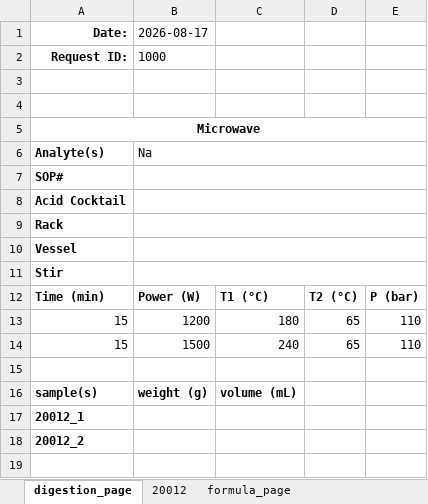
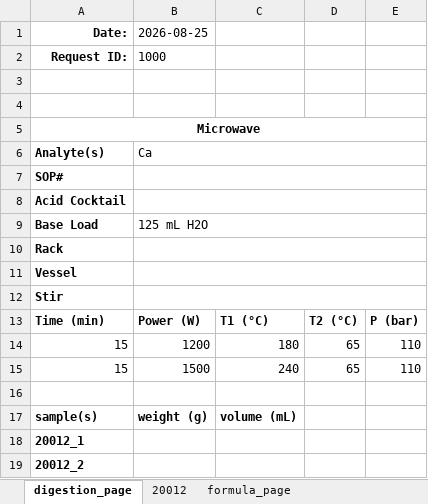
Before and after one commit to cvrl10/request_template, an Excel workbook: master_workbook.xlsx, sheet digestion_page, drawn as a sheet; values as stored, in another font and other column widths than the file's, no borders; the diff names each change by its address in the sheet, - before the commit and + after, or states it on an @@ line.

Commit message:
added base load

```diff
--- a/master_workbook.xlsx (sheet digestion_page)
+++ b/master_workbook.xlsx (sheet digestion_page)
-B1: 2026-08-17
+B1: 2026-08-25
-B6 (2026-08-25): Na
+B6 (2026-08-25): Ca
+row 9: Base Load | 125 mL H2O
```
Also changed, not shown: sheet 20012, formulas that keep their value, 25 other files.
